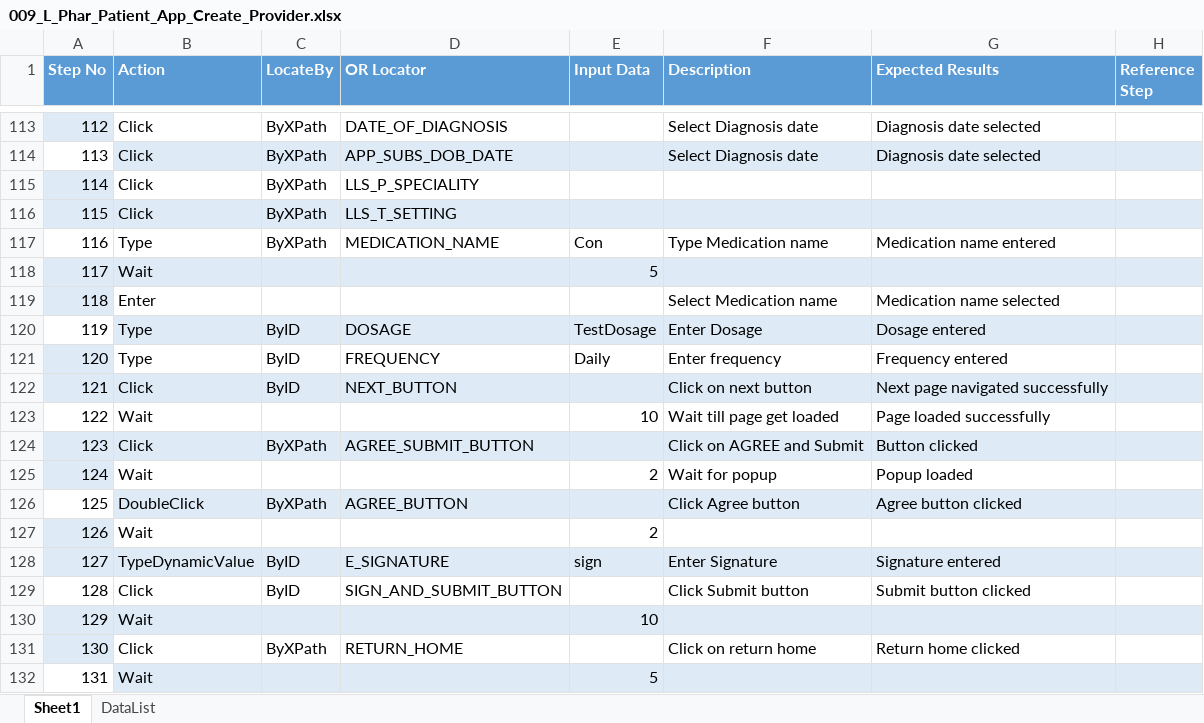
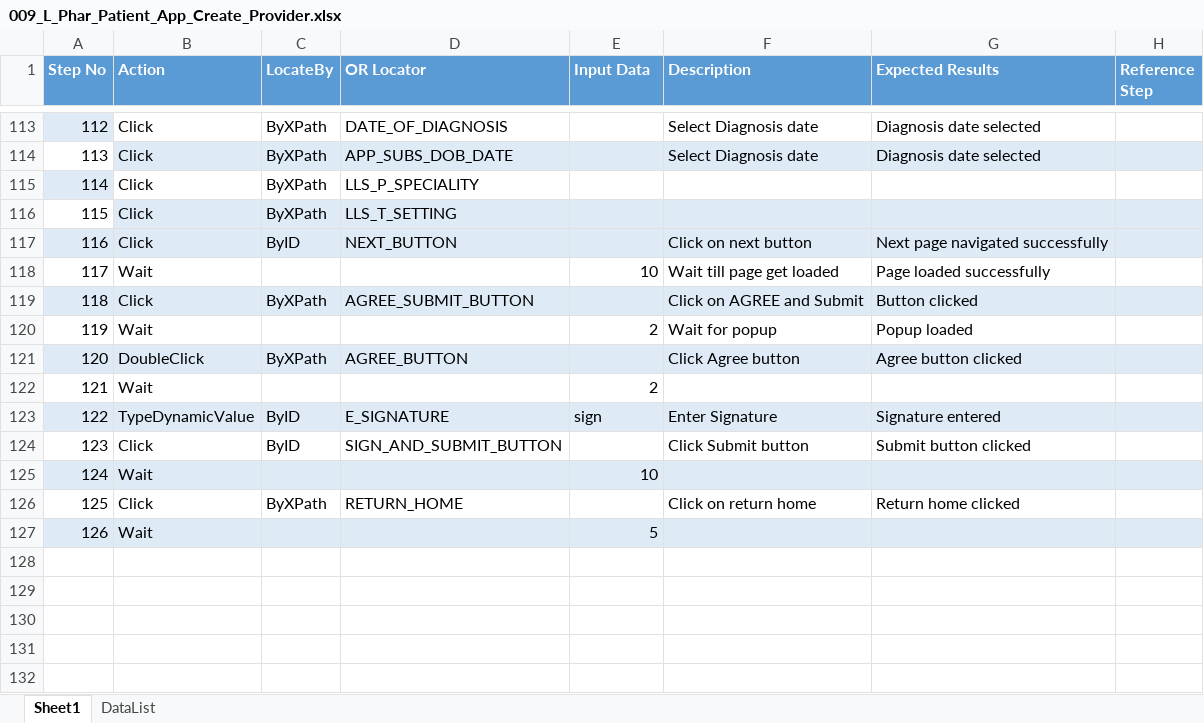
Before and after one commit to sbabupresidency1/fipsar_automation, an Excel workbook: QA/testcases/LLS/Pharmacy/009_L_Phar_Patient_App_Create_Provider.xlsx, sheet Sheet1, drawn as a sheet; only a part is shown, gaps mark what is left out; values as stored, in another font and other column widths than the file's, no borders; removed rows and columns are numbered as before the commit, all else as after; the diff names each change by its address in the sheet, - before the commit and + after, or states it on an @@ line.

```diff
--- a/QA/testcases/LLS/Pharmacy/009_L_Phar_Patient_App_Create_Provider.xlsx (sheet Sheet1)
+++ b/QA/testcases/LLS/Pharmacy/009_L_Phar_Patient_App_Create_Provider.xlsx (sheet Sheet1)
-A116 fill: #DEEBF7
+A116 fill: none
-row 117: 116 | Type | ByXPath | MEDICATION_NAME | Con | Type Medication name | Medication name entered
-row 118: 117 | Wait |  |  | 5
-row 119: 118 | Enter |  |  |  | Select Medication name | Medication name selected
-row 120: 119 | Type | ByID | DOSAGE | TestDosage | Enter Dosage | Dosage entered
-row 121: 120 | Type | ByID | FREQUENCY | Daily | Enter frequency | Frequency entered
@@ column A (Step No) renumbered from row 117 down @@
-A120 fill: #DEEBF7
+A120 fill: none
-A121 fill: none
+A121 fill: #DEEBF7
-A122 fill: #DEEBF7
+A122 fill: none
-A126 fill: #DEEBF7
+A126 fill: none
-A127 fill: none
+A127 fill: #DEEBF7
```
Also changed, not shown: QA/testcases/LLS/Pharmacy/007_L_Phar_Patient_App_Create_PCase_Positive.xlsx, QA/testcases/LLS/Pharmacy/010_L_Phar_Patient_App_Save_Back_Front_Navi.xlsx, 7 other files.
